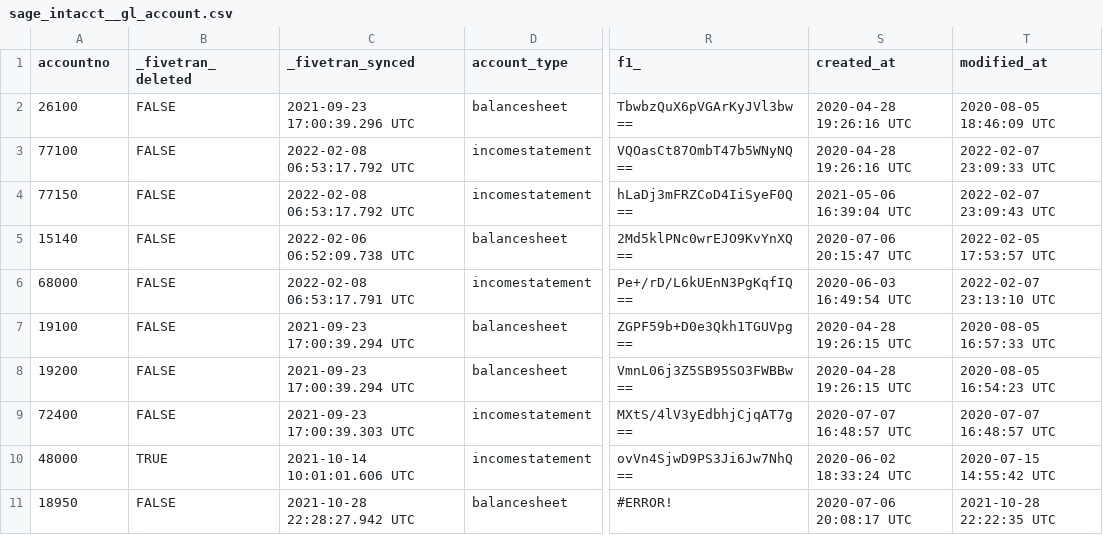
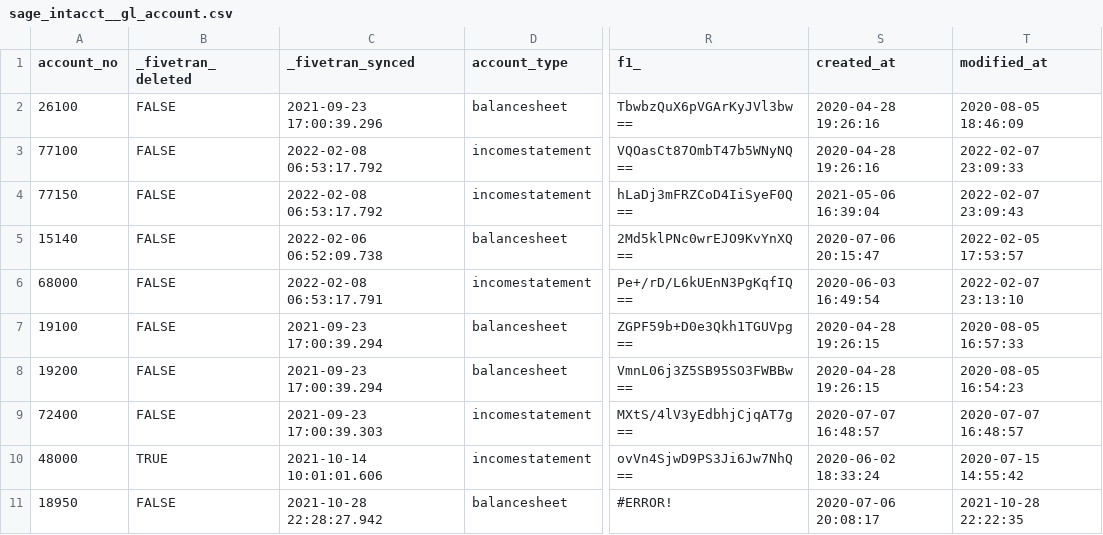
Before and after one commit to fivetran/dbt_sage_intacct_source, a CSV file: integration_tests/seeds/sage_intacct__gl_account.csv, drawn as a sheet; only a part is shown, gaps mark what is left out; the diff names each change by its address in the sheet, - before the commit and + after, or states it on an @@ line.

Commit message:
try 2

```diff
--- a/integration_tests/seeds/sage_intacct__gl_account.csv
+++ b/integration_tests/seeds/sage_intacct__gl_account.csv
-A1: accountno
+A1: account_no
-C2 (_fivetran_synced): 2021-09-23 17:00:39.296 UTC
+C2 (_fivetran_synced): 2021-09-23 17:00:39.296
-S2:S3 (created_at): 2020-04-28 19:26:16 UTC
+S2:S3 (created_at): 2020-04-28 19:26:16
-T2 (modified_at): 2020-08-05 18:46:09 UTC
+T2 (modified_at): 2020-08-05 18:46:09
-C3:C4 (_fivetran_synced): 2022-02-08 06:53:17.792 UTC
+C3:C4 (_fivetran_synced): 2022-02-08 06:53:17.792
-T3 (modified_at): 2022-02-07 23:09:33 UTC
+T3 (modified_at): 2022-02-07 23:09:33
-S4 (created_at): 2021-05-06 16:39:04 UTC
+S4 (created_at): 2021-05-06 16:39:04
-T4 (modified_at): 2022-02-07 23:09:43 UTC
+T4 (modified_at): 2022-02-07 23:09:43
-C5 (_fivetran_synced): 2022-02-06 06:52:09.738 UTC
+C5 (_fivetran_synced): 2022-02-06 06:52:09.738
-S5 (created_at): 2020-07-06 20:15:47 UTC
+S5 (created_at): 2020-07-06 20:15:47
-T5 (modified_at): 2022-02-05 17:53:57 UTC
+T5 (modified_at): 2022-02-05 17:53:57
-C6 (_fivetran_synced): 2022-02-08 06:53:17.791 UTC
+C6 (_fivetran_synced): 2022-02-08 06:53:17.791
-S6 (created_at): 2020-06-03 16:49:54 UTC
+S6 (created_at): 2020-06-03 16:49:54
-T6 (modified_at): 2022-02-07 23:13:10 UTC
+T6 (modified_at): 2022-02-07 23:13:10
-C7:C8 (_fivetran_synced): 2021-09-23 17:00:39.294 UTC
+C7:C8 (_fivetran_synced): 2021-09-23 17:00:39.294
-S7:S8 (created_at): 2020-04-28 19:26:15 UTC
+S7:S8 (created_at): 2020-04-28 19:26:15
-T7 (modified_at): 2020-08-05 16:57:33 UTC
+T7 (modified_at): 2020-08-05 16:57:33
-T8 (modified_at): 2020-08-05 16:54:23 UTC
+T8 (modified_at): 2020-08-05 16:54:23
-C9 (_fivetran_synced): 2021-09-23 17:00:39.303 UTC
+C9 (_fivetran_synced): 2021-09-23 17:00:39.303
-S9 (created_at): 2020-07-07 16:48:57 UTC
+S9 (created_at): 2020-07-07 16:48:57
-T9 (modified_at): 2020-07-07 16:48:57 UTC
+T9 (modified_at): 2020-07-07 16:48:57
-C10 (_fivetran_synced): 2021-10-14 10:01:01.606 UTC
+C10 (_fivetran_synced): 2021-10-14 10:01:01.606
-S10 (created_at): 2020-06-02 18:33:24 UTC
+S10 (created_at): 2020-06-02 18:33:24
-T10 (modified_at): 2020-07-15 14:55:42 UTC
+T10 (modified_at): 2020-07-15 14:55:42
-C11 (_fivetran_synced): 2021-10-28 22:28:27.942 UTC
+C11 (_fivetran_synced): 2021-10-28 22:28:27.942
-S11 (created_at): 2020-07-06 20:08:17 UTC
+S11 (created_at): 2020-07-06 20:08:17
-T11 (modified_at): 2021-10-28 22:22:35 UTC
+T11 (modified_at): 2021-10-28 22:22:35
```
